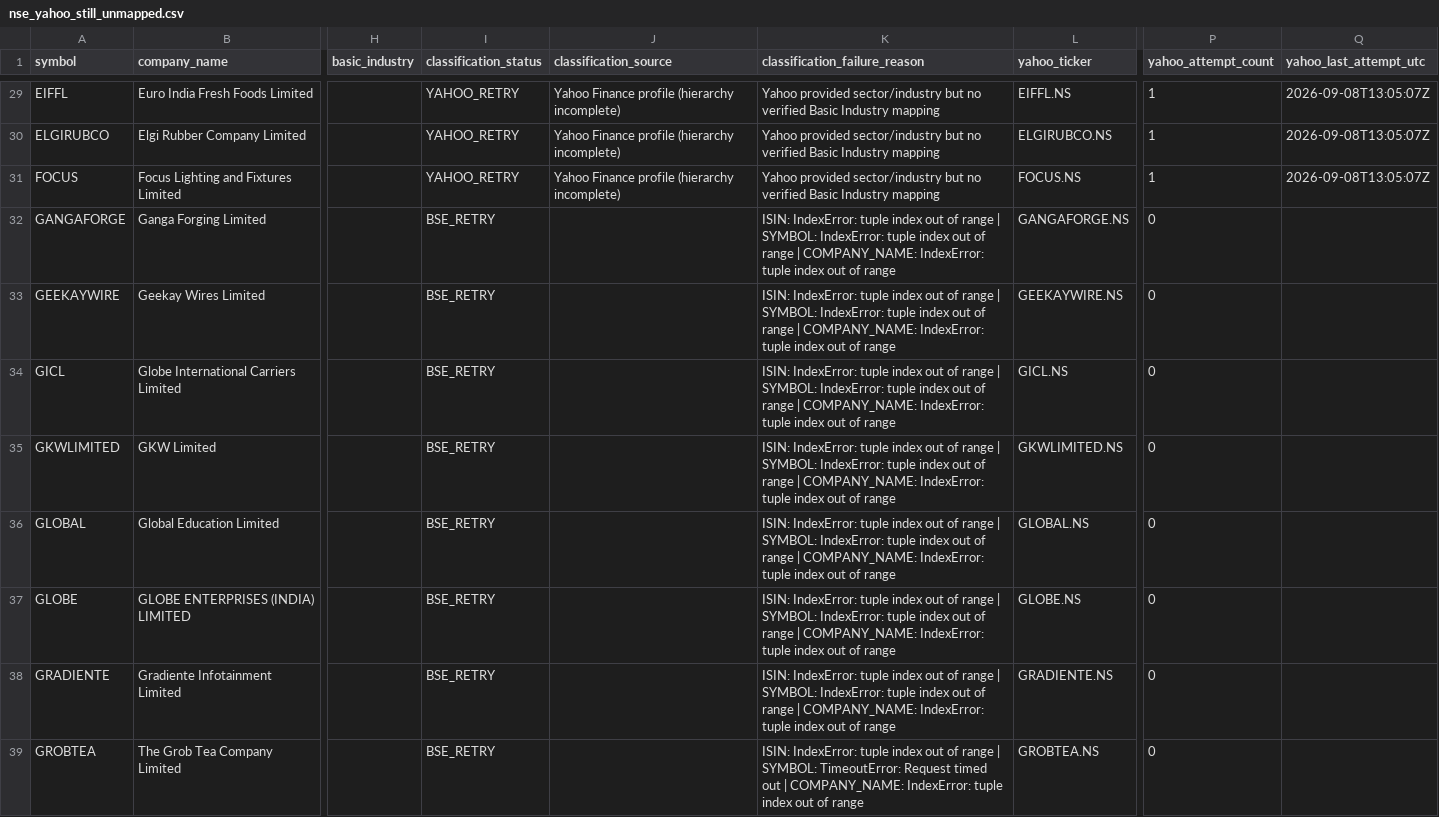
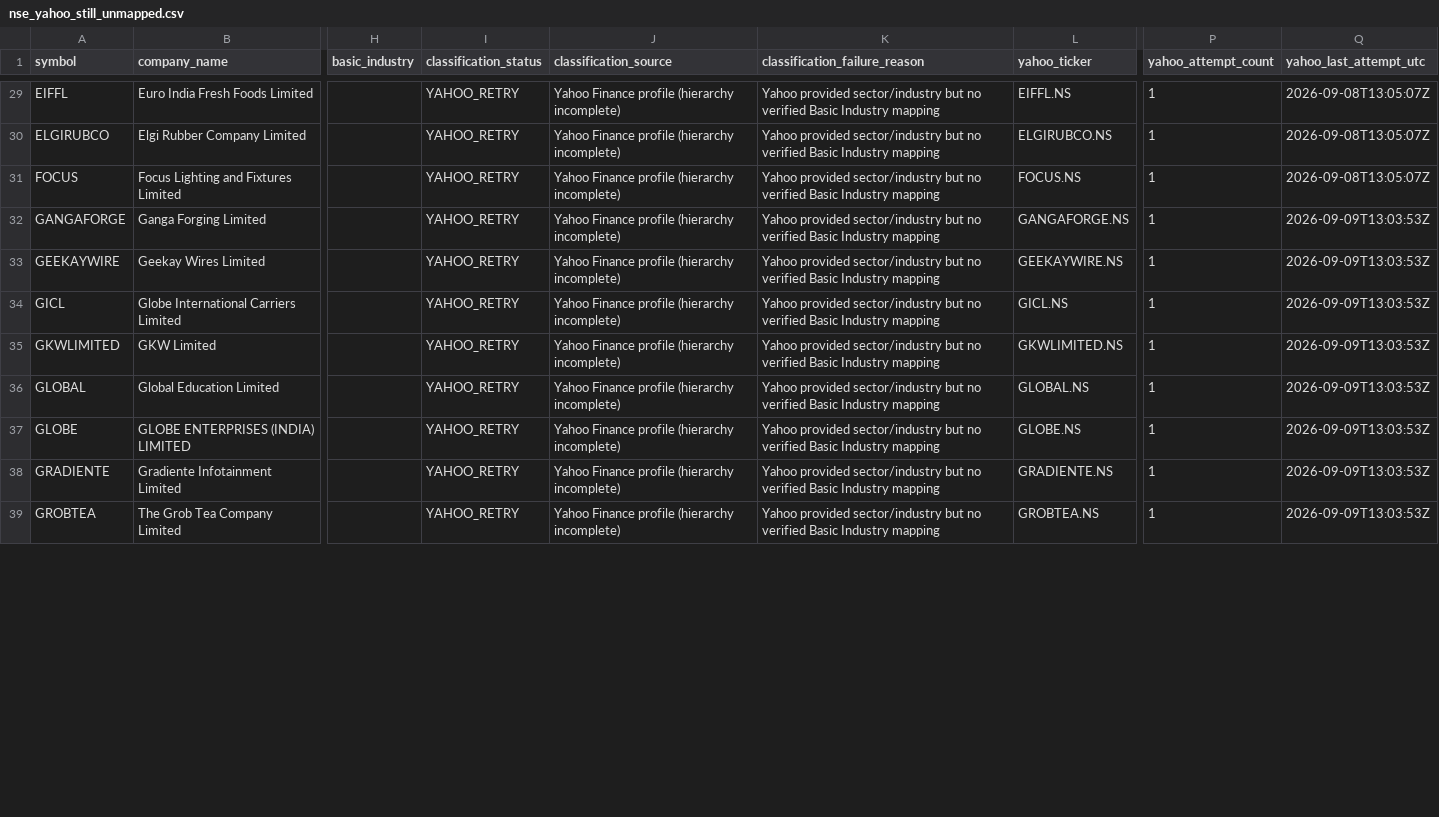
Before and after one commit to augmentalphawealth/Sectoral-Breadth-Dashboard, a CSV file: data/processed/nse_yahoo_still_unmapped.csv, drawn as a sheet; only a part is shown, gaps mark what is left out; the diff covers the shown part only; the diff names each change by its address in the sheet, - before the commit and + after, or states it on an @@ line.

```diff
--- a/data/processed/nse_yahoo_still_unmapped.csv
+++ b/data/processed/nse_yahoo_still_unmapped.csv
-I32:I39 (classification_status): BSE_RETRY
+I32:I39 (classification_status): YAHOO_RETRY
-J32:J39 (classification_source): (empty)
+J32:J39 (classification_source): Yahoo Finance profile (hierarchy incomplete)
-K32:K38 (classification_failure_reason): ISIN: IndexError: tuple index out of range | SYMBOL: IndexError: tuple index out of range | COMPANY_NAME: IndexError: tuple index out of range
+K32:K38 (classification_failure_reason): Yahoo provided sector/industry but no verified Basic Industry mapping
-P32:P39 (yahoo_attempt_count): 0
+P32:P39 (yahoo_attempt_count): 1
-Q32:Q39 (yahoo_last_attempt_utc): (empty)
+Q32:Q39 (yahoo_last_attempt_utc): 2026-09-09T13:03:53Z
-K39 (classification_failure_reason): ISIN: IndexError: tuple index out of range | SYMBOL: TimeoutError: Request timed out | COMPANY_NAME: IndexError: tuple index out of range
+K39 (classification_failure_reason): Yahoo provided sector/industry but no verified Basic Industry mapping
```
Also changed, not shown: 55 edited cells elsewhere in this file, data/processed/nse_yahoo_industry_mapping.csv, 1 other file.
